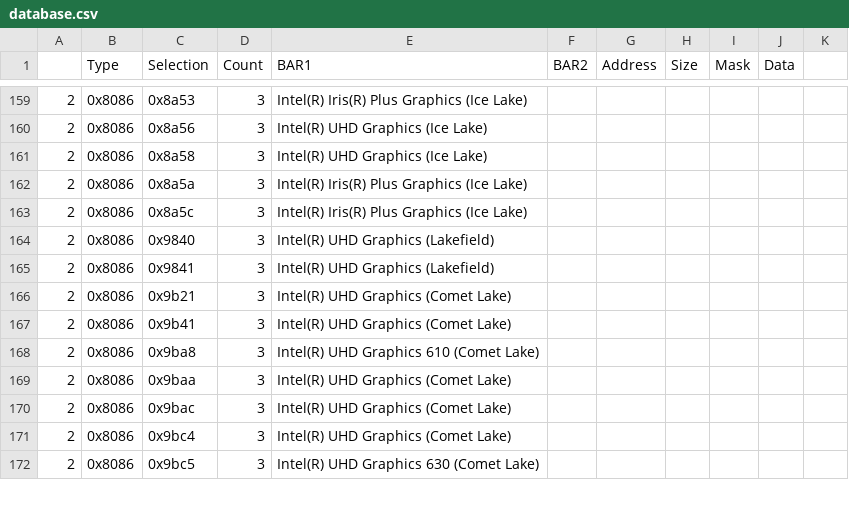
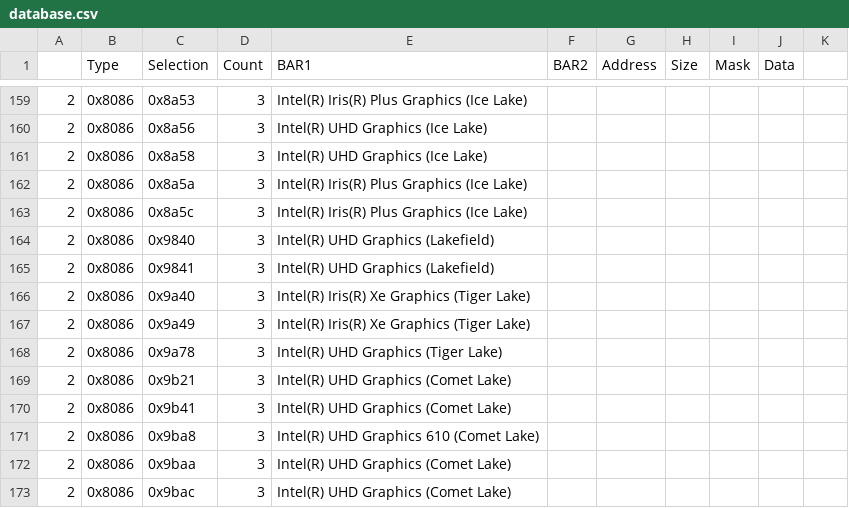
Before and after one commit to skawamoto0/ditherig, a CSV file: ditherig/database.csv, drawn as a sheet; only a part is shown, gaps mark what is left out; the shorter side is filled out with more unchanged rows.

```diff
--- a/ditherig/database.csv
+++ b/ditherig/database.csv
@@ -165,2 +165,5 @@
 2,0x8086,0x9841,3,Intel(R) UHD Graphics (Lakefield)
+2,0x8086,0x9a40,3,Intel(R) Iris(R) Xe Graphics (Tiger Lake)
+2,0x8086,0x9a49,3,Intel(R) Iris(R) Xe Graphics (Tiger Lake)
+2,0x8086,0x9a78,3,Intel(R) UHD Graphics (Tiger Lake)
 2,0x8086,0x9b21,3,Intel(R) UHD Graphics (Comet Lake)
```
Also changed, not shown: 3 other files.
